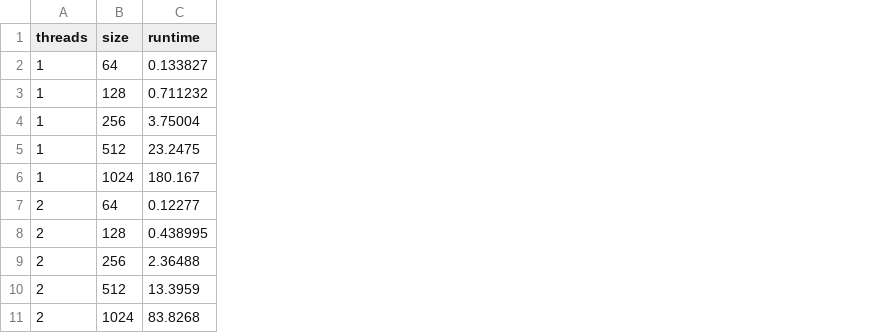
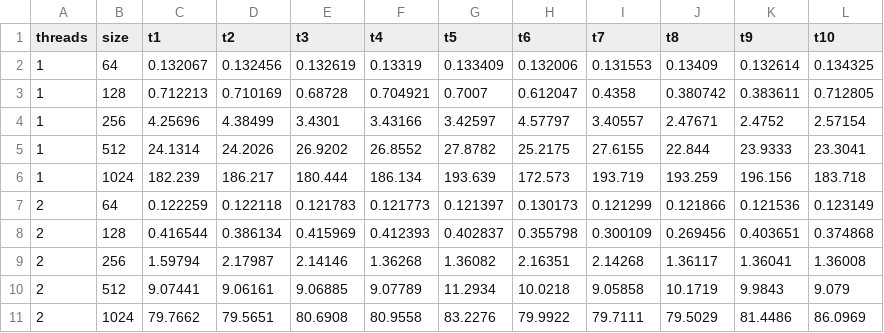
Before and after one commit to MrGreyPanda/HPCLab2023, a CSV file: project3_menzi_simon/strong_output.csv, drawn as a sheet; only a part is shown; removed rows and columns are numbered as before the commit, all else as after; the diff names each change by its address in the sheet, - before the commit and + after, or states it on an @@ line.

Commit message:
new data to get average runtime/speedup

```diff
--- a/project3_menzi_simon/strong_output.csv
+++ b/project3_menzi_simon/strong_output.csv
-column C (runtime), rows 2-11: 0.133827 | 0.711232 | 3.75004 | 23.2475 | 180.167 | 0.12277 | 0.438995 | 2.36488 | 13.3959 | 83.8268
+column C (t1), rows 2-11: 0.132067 | 0.712213 | 4.25696 | 24.1314 | 182.239 | 0.122259 | 0.416544 | 1.59794 | 9.07441 | 79.7662
+column D (t2), rows 2-11: 0.132456 | 0.710169 | 4.38499 | 24.2026 | 186.217 | 0.122118 | 0.386134 | 2.17987 | 9.06161 | 79.5651
+column E (t3), rows 2-11: 0.132619 | 0.68728 | 3.4301 | 26.9202 | 180.444 | 0.121783 | 0.415969 | 2.14146 | 9.06885 | 80.6908
+column F (t4), rows 2-11: 0.13319 | 0.704921 | 3.43166 | 26.8552 | 186.134 | 0.121773 | 0.412393 | 1.36268 | 9.07789 | 80.9558
+column G (t5), rows 2-11: 0.133409 | 0.7007 | 3.42597 | 27.8782 | 193.639 | 0.121397 | 0.402837 | 1.36082 | 11.2934 | 83.2276
+column H (t6), rows 2-11: 0.132006 | 0.612047 | 4.57797 | 25.2175 | 172.573 | 0.130173 | 0.355798 | 2.16351 | 10.0218 | 79.9922
+column I (t7), rows 2-11: 0.131553 | 0.4358 | 3.40557 | 27.6155 | 193.719 | 0.121299 | 0.300109 | 2.14268 | 9.05858 | 79.7111
+column J (t8), rows 2-11: 0.13409 | 0.380742 | 2.47671 | 22.844 | 193.259 | 0.121866 | 0.269456 | 1.36117 | 10.1719 | 79.5029
+column K (t9), rows 2-11: 0.132614 | 0.383611 | 2.4752 | 23.9333 | 196.156 | 0.121536 | 0.403651 | 1.36041 | 9.9843 | 81.4486
+column L (t10), rows 2-11: 0.134325 | 0.712805 | 2.57154 | 23.3041 | 183.718 | 0.123149 | 0.374868 | 1.36008 | 9.079 | 86.0969
```
Also changed, not shown: 2 other files.
